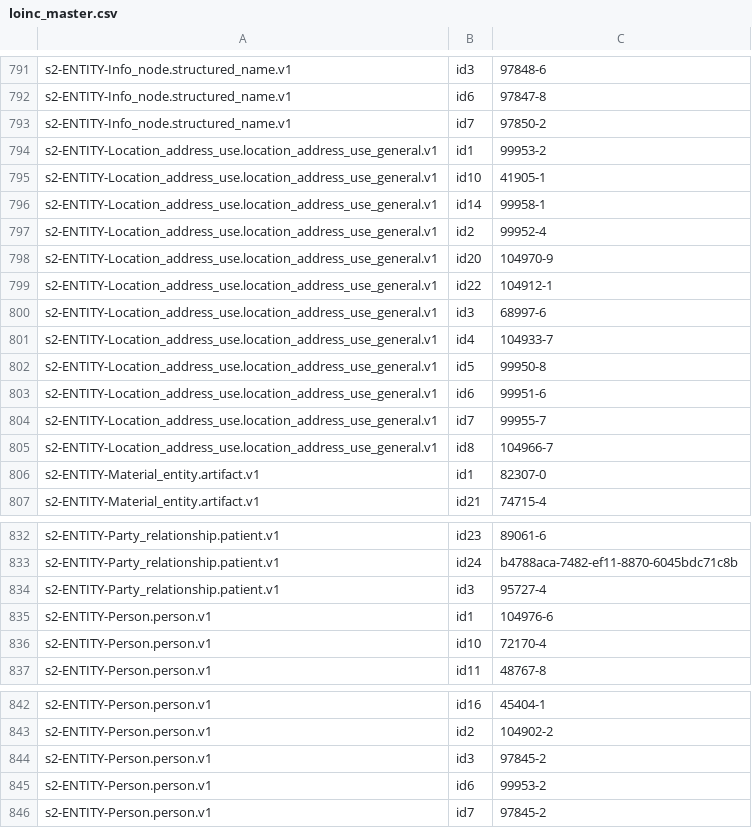
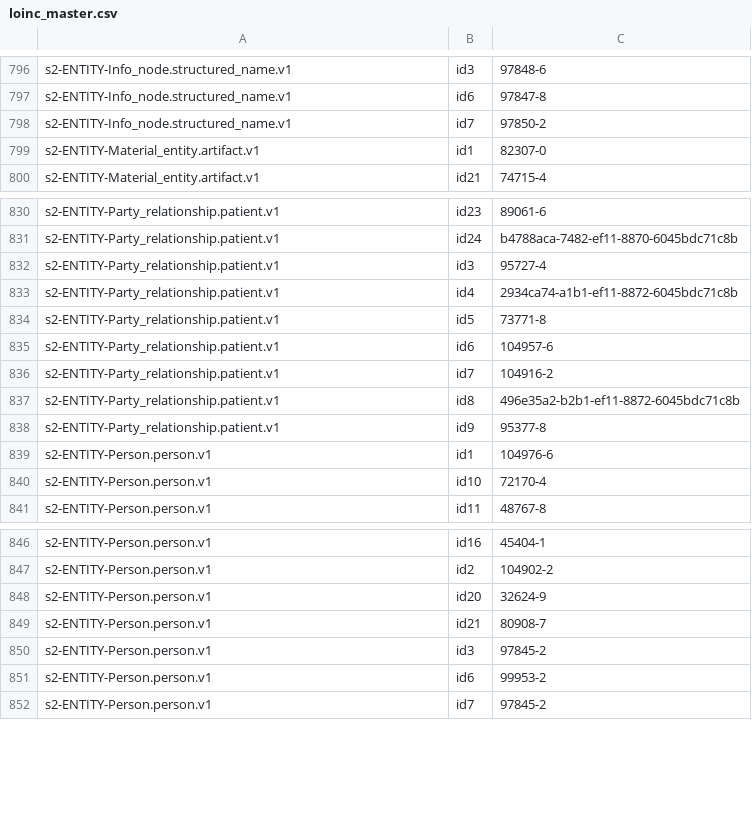
Before and after one commit to S2health/S2-terminology, a CSV file: injection/loinc_master.csv, drawn as a sheet; only a part is shown, gaps mark what is left out; removed rows and columns are numbered as before the commit, all else as after; the diff covers the shown part only; the diff names each change by its address in the sheet, - before the commit and + after, or states it on an @@ line.

Commit message:
Github Actions script runner

```diff
--- a/injection/loinc_master.csv
+++ b/injection/loinc_master.csv
-row 794: s2-ENTITY-Location_address_use.location_address_use_general.v1 | id1 | 99953-2
-row 795: s2-ENTITY-Location_address_use.location_address_use_general.v1 | id10 | 41905-1
-row 796: s2-ENTITY-Location_address_use.location_address_use_general.v1 | id14 | 99958-1
-row 797: s2-ENTITY-Location_address_use.location_address_use_general.v1 | id2 | 99952-4
-row 798: s2-ENTITY-Location_address_use.location_address_use_general.v1 | id20 | 104970-9
-row 799: s2-ENTITY-Location_address_use.location_address_use_general.v1 | id22 | 104912-1
-row 800: s2-ENTITY-Location_address_use.location_address_use_general.v1 | id3 | 68997-6
-row 801: s2-ENTITY-Location_address_use.location_address_use_general.v1 | id4 | 104933-7
-row 802: s2-ENTITY-Location_address_use.location_address_use_general.v1 | id5 | 99950-8
-row 803: s2-ENTITY-Location_address_use.location_address_use_general.v1 | id6 | 99951-6
-row 804: s2-ENTITY-Location_address_use.location_address_use_general.v1 | id7 | 99955-7
-row 805: s2-ENTITY-Location_address_use.location_address_use_general.v1 | id8 | 104966-7
+row 833: s2-ENTITY-Party_relationship.patient.v1 | id4 | 2934ca74-a1b1-ef11-8872-6045bdc71c8b
+row 834: s2-ENTITY-Party_relationship.patient.v1 | id5 | 73771-8
+row 835: s2-ENTITY-Party_relationship.patient.v1 | id6 | 104957-6
+row 836: s2-ENTITY-Party_relationship.patient.v1 | id7 | 104916-2
+row 837: s2-ENTITY-Party_relationship.patient.v1 | id8 | 496e35a2-b2b1-ef11-8872-6045bdc71c8b
+row 838: s2-ENTITY-Party_relationship.patient.v1 | id9 | 95377-8
+row 848: s2-ENTITY-Person.person.v1 | id20 | 32624-9
+row 849: s2-ENTITY-Person.person.v1 | id21 | 80908-7
```
Also changed, not shown: 11 added rows, 3 removed rows and 10 edited cells elsewhere in this file.
